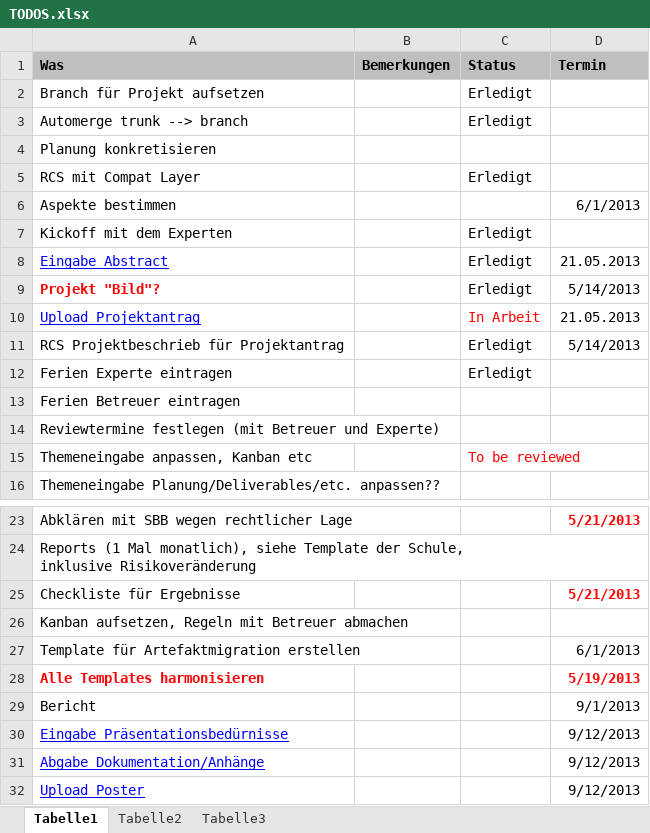
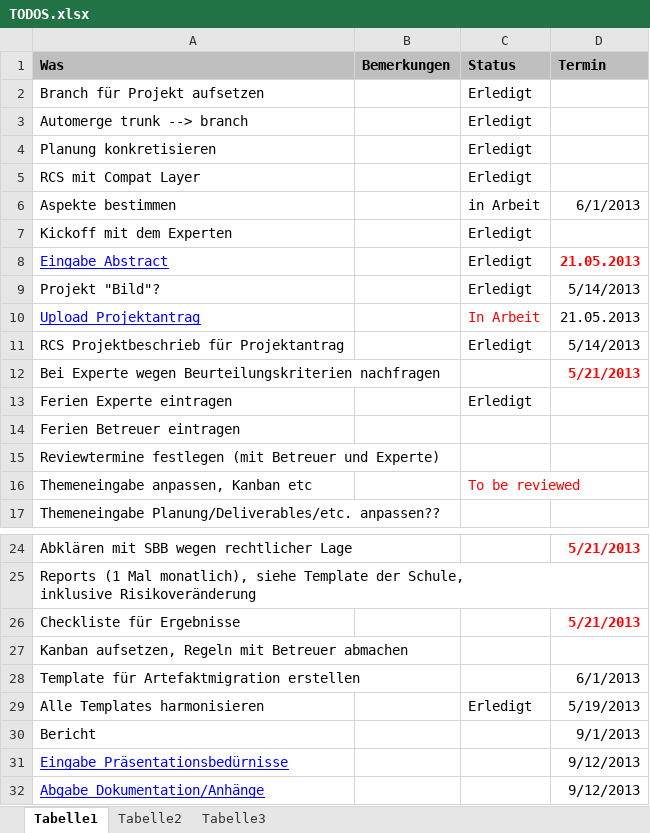
Before and after one commit to MikeR13/MAS, an Excel workbook: Planung/TODOS.xlsx, sheet Tabelle1, drawn as a sheet; only a part is shown, gaps mark what is left out; the shorter side is filled out with more unchanged rows; values as stored, in another font and other column widths than the file's, no borders; addresses are those after the commit; the diff names each change by its address in the sheet, - before the commit and + after, or states it on an @@ line.

```diff
--- a/Planung/TODOS.xlsx (sheet Tabelle1)
+++ b/Planung/TODOS.xlsx (sheet Tabelle1)
-C4 (Status): (empty)
+C4 (Status): Erledigt
-C6 (Status): (empty)
+C6 (Status): in Arbeit
@@ D8 bold: off → on, text colour: black → #FF0000 @@
@@ A9 bold: on → off, text colour: #FF0000 → black @@
+row 12: Bei Experte wegen Beurteilungskriterien nachfragen |  |  | 5/21/2013
@@ A29 bold: on → off, text colour: #FF0000 → black @@
-C29 (Status): (empty)
+C29 (Status): Erledigt
@@ D29 bold: on → off, text colour: #FF0000 → black @@
```
Also changed, not shown: 4 other files.
